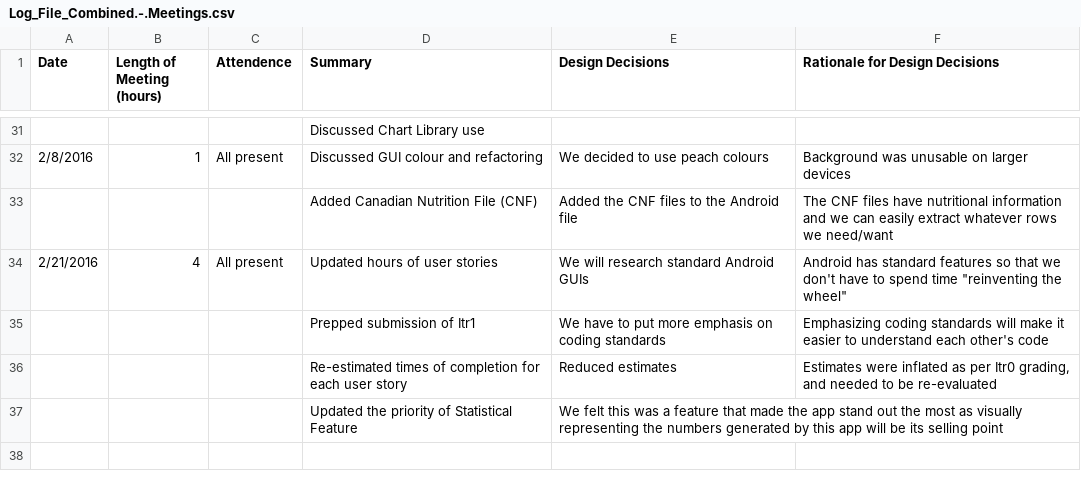
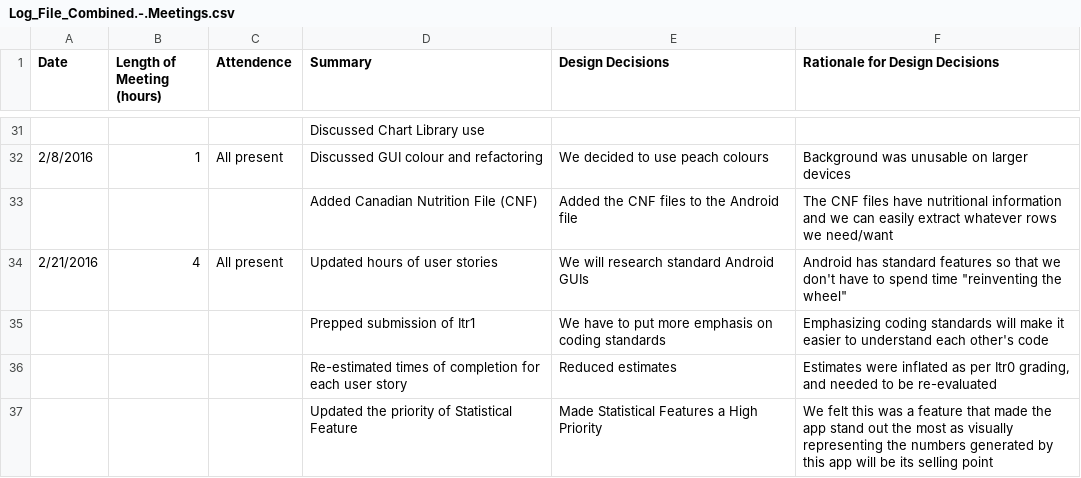
Before and after one commit to DennyScott/HealthTrack, a CSV file: Log_File_Combined.-.Meetings.csv, drawn as a sheet; only a part is shown, gaps mark what is left out.

Commit message:
Update Log_File_Combined.-.Meetings.csv

```diff
--- a/Log_File_Combined.-.Meetings.csv
+++ b/Log_File_Combined.-.Meetings.csv
@@ -36,2 +36,2 @@ Date,Length of Meeting (hours),Attendence,Summary,Design Decisions,Rationale for
 ,,,Re-estimated times of completion for each user story,Reduced estimates,"Estimates were inflated as per Itr0 grading, and needed to be re-evaluated"
-,,,Updated the priority of Statistical Feature,We felt this was a feature that made the app stand out the most as visually representing the numbers generated by this app will be its selling point
+,,,Updated the priority of Statistical Feature,Made Statistical Features a High Priority,We felt this was a feature that made the app stand out the most as visually representing the numbers generated by this app will be its selling point
```
